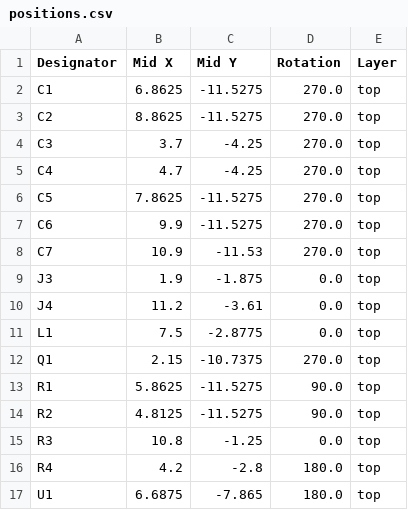
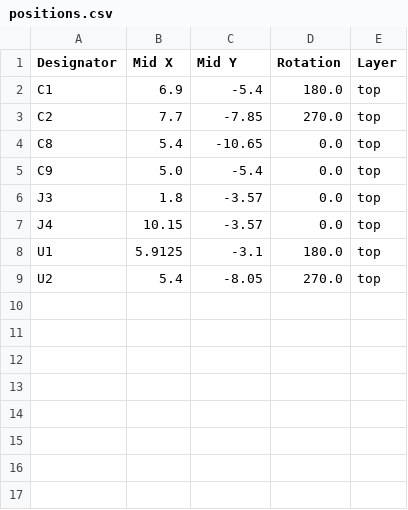
Before and after one commit to adeboni/math-camp-synth, a CSV file: 2024-Jukebox/hardware/neopixel_boost/production/positions.csv, drawn as a sheet.

Commit message:
Updates to neopixel circuit and ui board firmware

```diff
--- a/2024-Jukebox/hardware/neopixel_boost/production/positions.csv
+++ b/2024-Jukebox/hardware/neopixel_boost/production/positions.csv
@@ -1,17 +1,9 @@
 Designator,Mid X,Mid Y,Rotation,Layer
-C1,6.8625,-11.5275,270.0,top
-C2,8.8625,-11.5275,270.0,top
-C3,3.7,-4.25,270.0,top
-C4,4.7,-4.25,270.0,top
-C5,7.8625,-11.5275,270.0,top
-C6,9.9,-11.5275,270.0,top
-C7,10.9,-11.53,270.0,top
-J3,1.9,-1.875,0.0,top
-J4,11.2,-3.61,0.0,top
-L1,7.5,-2.8775,0.0,top
-Q1,2.15,-10.7375,270.0,top
-R1,5.8625,-11.5275,90.0,top
-R2,4.8125,-11.5275,90.0,top
-R3,10.8,-1.25,0.0,top
-R4,4.2,-2.8,180.0,top
-U1,6.6875,-7.865,180.0,top
+C1,6.9,-5.4,180.0,top
+C2,7.7,-7.85,270.0,top
+C8,5.4,-10.65,0.0,top
+C9,5.0,-5.4,0.0,top
+J3,1.8,-3.57,0.0,top
+J4,10.15,-3.57,0.0,top
+U1,5.9125,-3.1,180.0,top
+U2,5.4,-8.05,270.0,top
```
Also changed, not shown: 8 other files.
